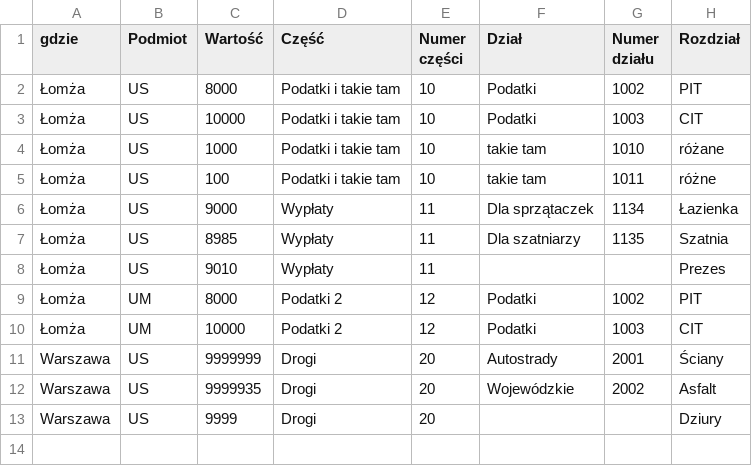
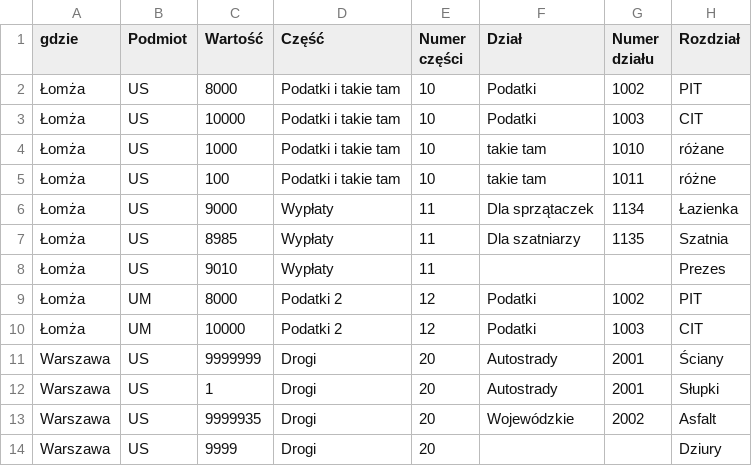
Before and after one commit to CCLab/RS_ref, a CSV file: scripts/upload/data.csv, drawn as a sheet; the diff names each change by its address in the sheet, - before the commit and + after, or states it on an @@ line.

Commit message:
Number columns are summing up in higher level nodes, another bunch of bugs fixed

```diff
--- a/scripts/upload/data.csv
+++ b/scripts/upload/data.csv
+row 12: Warszawa | US | 1 | Drogi | 20 | Autostrady | 2001 | Słupki
```
Also changed, not shown: 1 other file.
